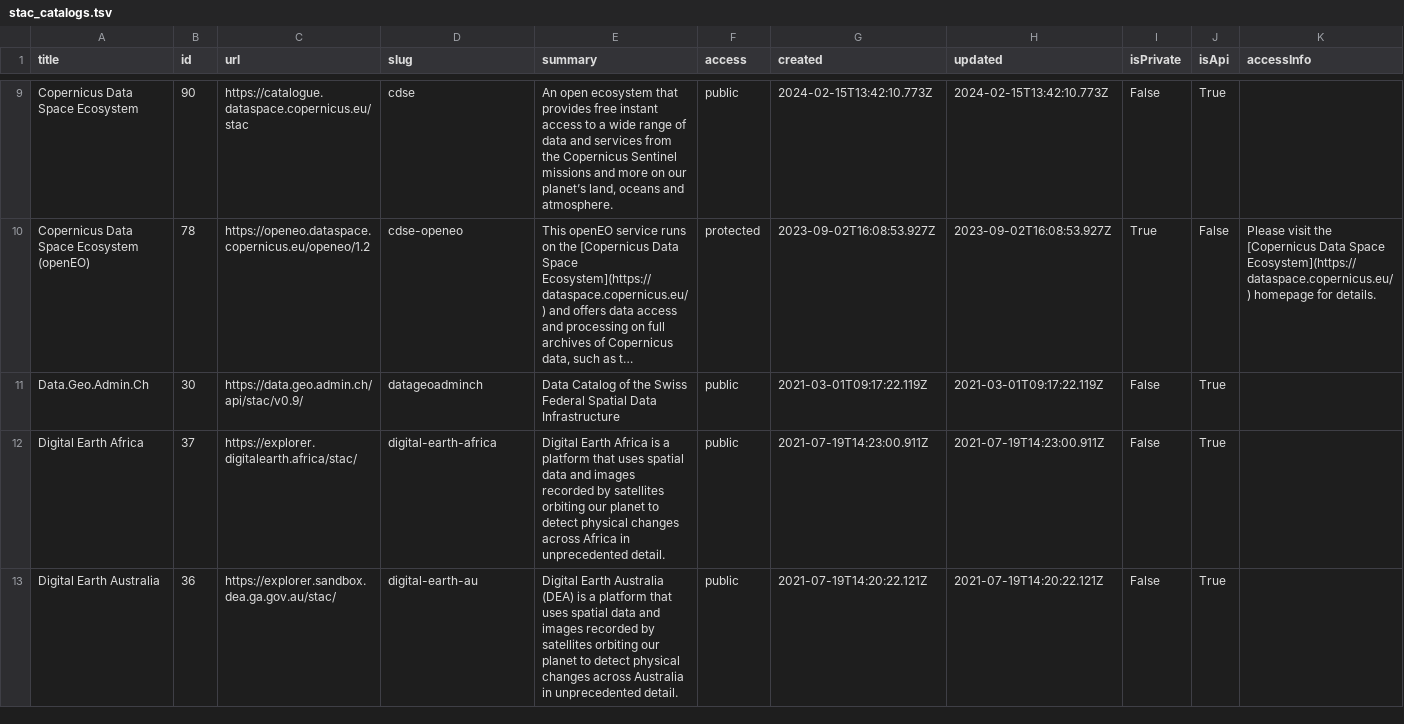
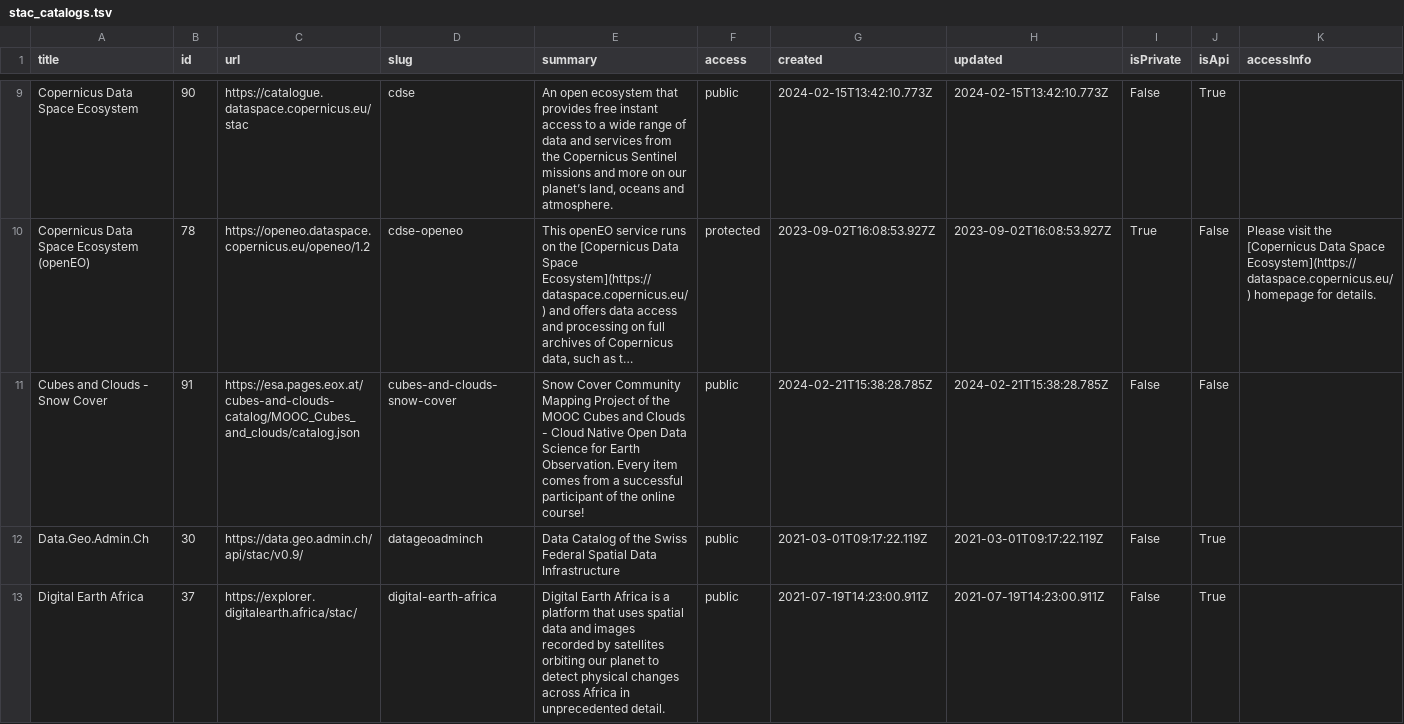
Before and after one commit to opengeos/stac-index-catalogs, a TSV file: stac_catalogs.tsv, drawn as a sheet; only a part is shown, gaps mark what is left out; the shorter side is filled out with more unchanged rows; long unchanged cells end in …; the diff names each change by its address in the sheet, - before the commit and + after, or states it on an @@ line.

```diff
--- a/stac_catalogs.tsv
+++ b/stac_catalogs.tsv
+row 11: Cubes and Clouds - Snow Cover | 91 | https://esa.pages.eox.at/cubes-and-clouds-catalog/MOOC_Cubes_and_clouds/catalog.json | cubes-and-clouds-snow-cover | Snow Cover Community Mapping Project of the MOOC Cubes and Clouds - Cloud Native Open Data Science for Earth Observation. Every item comes from a successful participant of the online course! | public | 2024-02-21T15:38:28.785Z | 2024-02-21T15:38:28.785Z | False | False
```
Also changed, not shown: 1 other file.
